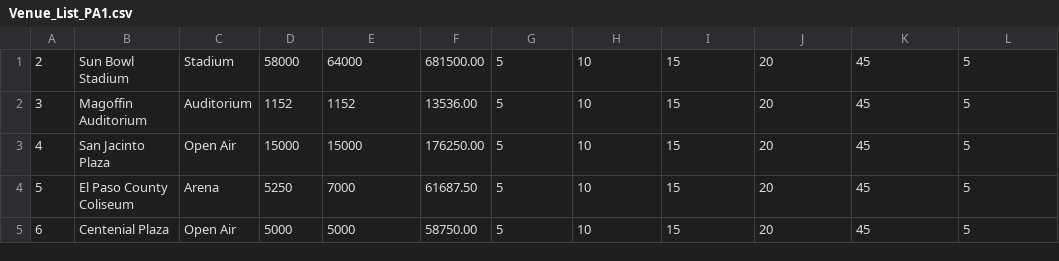
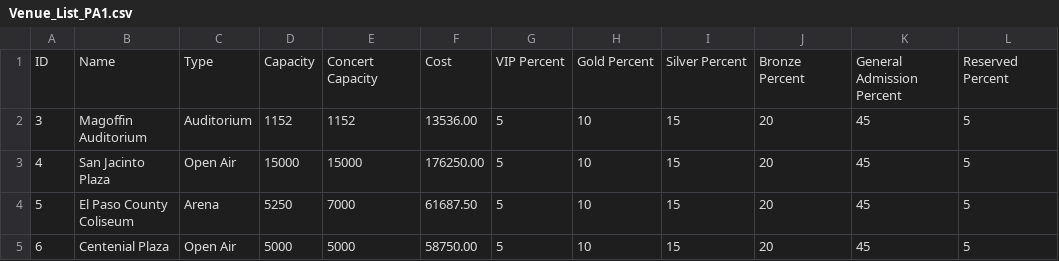
Before and after one commit to jluna4072/TicketMiner, a CSV file: data/Venue_List_PA1.csv, drawn as a sheet.

```diff
--- a/data/Venue_List_PA1.csv
+++ b/data/Venue_List_PA1.csv
@@ -1,2 +1,2 @@
-2,Sun Bowl Stadium,Stadium,58000,64000,681500.00,5,10,15,20,45,5
+ID,Name,Type,Capacity,Concert Capacity,Cost,VIP Percent,Gold Percent,Silver Percent,Bronze Percent,General Admission Percent,Reserved Percent
 3,Magoffin Auditorium,Auditorium,1152,1152,13536.00,5,10,15,20,45,5
```
Also changed, not shown: data/Customer_List_PA1.csv, data/Event_List_PA1.csv, 38 other files.
